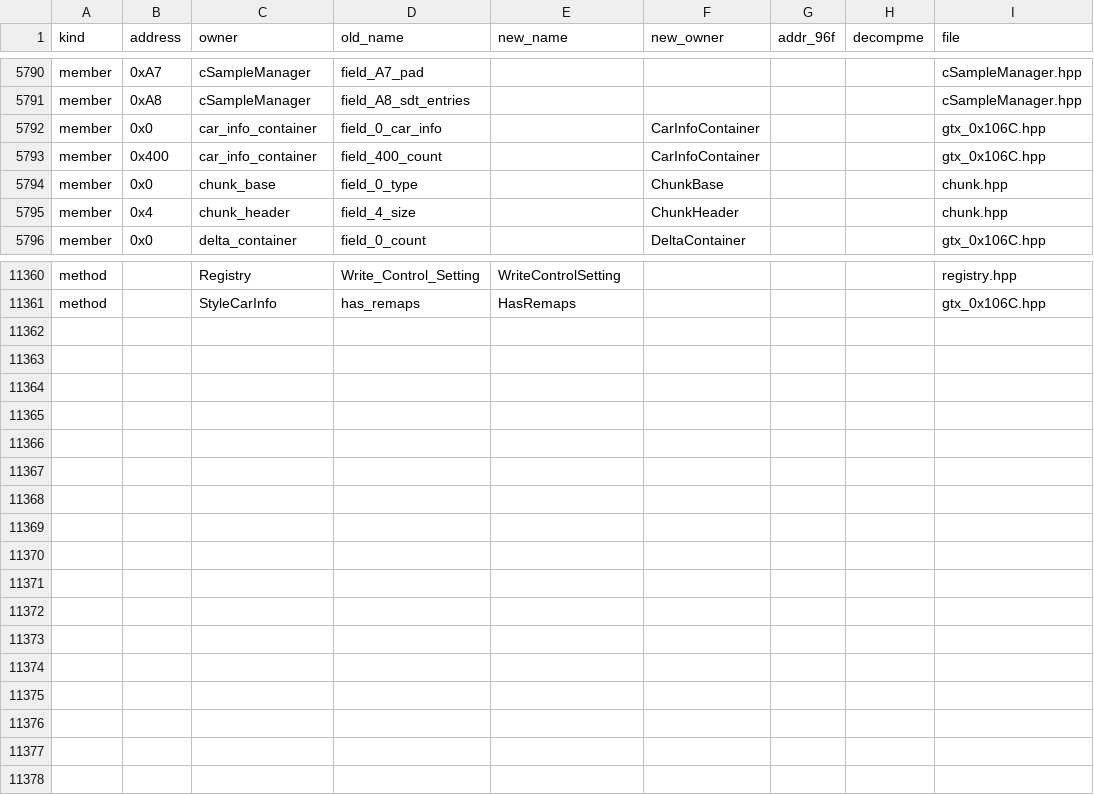
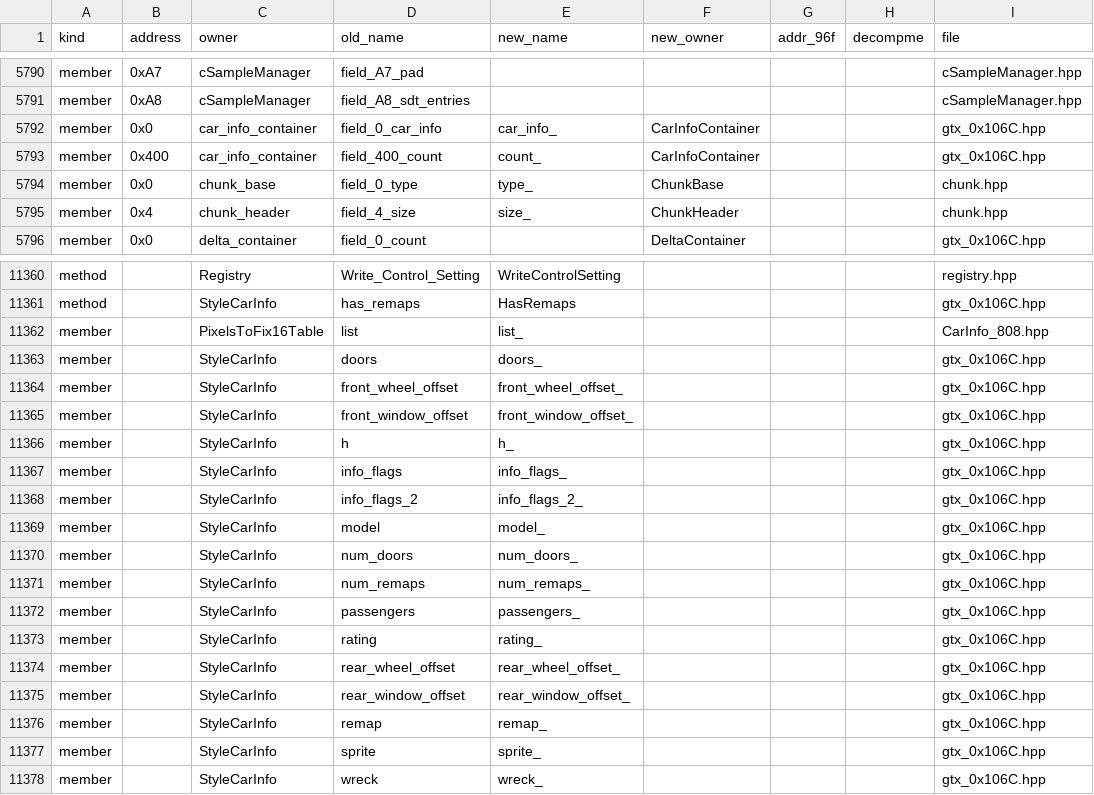
Before and after one commit to comedyjohn/gta2_re, a CSV file: port/tools/refactor/address_map.csv, drawn as a sheet; only a part is shown, gaps mark what is left out; the diff covers the shown part only.

```diff
--- a/port/tools/refactor/address_map.csv
+++ b/port/tools/refactor/address_map.csv
@@ -5791,6 +5791,6 @@ member,0xA7,cSampleManager,field_A7_pad,,,,,cSampleManager.hpp
 member,0xA8,cSampleManager,field_A8_sdt_entries,,,,,cSampleManager.hpp
-member,0x0,car_info_container,field_0_car_info,,CarInfoContainer,,,gtx_0x106C.hpp
-member,0x400,car_info_container,field_400_count,,CarInfoContainer,,,gtx_0x106C.hpp
-member,0x0,chunk_base,field_0_type,,ChunkBase,,,chunk.hpp
-member,0x4,chunk_header,field_4_size,,ChunkHeader,,,chunk.hpp
+member,0x0,car_info_container,field_0_car_info,car_info_,CarInfoContainer,,,gtx_0x106C.hpp
+member,0x400,car_info_container,field_400_count,count_,CarInfoContainer,,,gtx_0x106C.hpp
+member,0x0,chunk_base,field_0_type,type_,ChunkBase,,,chunk.hpp
+member,0x4,chunk_header,field_4_size,size_,ChunkHeader,,,chunk.hpp
 member,0x0,delta_container,field_0_count,,DeltaContainer,,,gtx_0x106C.hpp
@@ -11361 +11361,18 @@ method,,Registry,Write_Control_Setting,WriteControlSetting,,,,registry.hpp
 method,,StyleCarInfo,has_remaps,HasRemaps,,,,gtx_0x106C.hpp
+member,,PixelsToFix16Table,list,list_,,,,CarInfo_808.hpp
+member,,StyleCarInfo,doors,doors_,,,,gtx_0x106C.hpp
+member,,StyleCarInfo,front_wheel_offset,front_wheel_offset_,,,,gtx_0x106C.hpp
+member,,StyleCarInfo,front_window_offset,front_window_offset_,,,,gtx_0x106C.hpp
+member,,StyleCarInfo,h,h_,,,,gtx_0x106C.hpp
+member,,StyleCarInfo,info_flags,info_flags_,,,,gtx_0x106C.hpp
+member,,StyleCarInfo,info_flags_2,info_flags_2_,,,,gtx_0x106C.hpp
+member,,StyleCarInfo,model,model_,,,,gtx_0x106C.hpp
+member,,StyleCarInfo,num_doors,num_doors_,,,,gtx_0x106C.hpp
+member,,StyleCarInfo,num_remaps,num_remaps_,,,,gtx_0x106C.hpp
+member,,StyleCarInfo,passengers,passengers_,,,,gtx_0x106C.hpp
+member,,StyleCarInfo,rating,rating_,,,,gtx_0x106C.hpp
+member,,StyleCarInfo,rear_wheel_offset,rear_wheel_offset_,,,,gtx_0x106C.hpp
+member,,StyleCarInfo,rear_window_offset,rear_window_offset_,,,,gtx_0x106C.hpp
+member,,StyleCarInfo,remap,remap_,,,,gtx_0x106C.hpp
+member,,StyleCarInfo,sprite,sprite_,,,,gtx_0x106C.hpp
+member,,StyleCarInfo,wreck,wreck_,,,,gtx_0x106C.hpp
```
Also changed, not shown: 101 edited cells elsewhere in this file, 31 other files.
